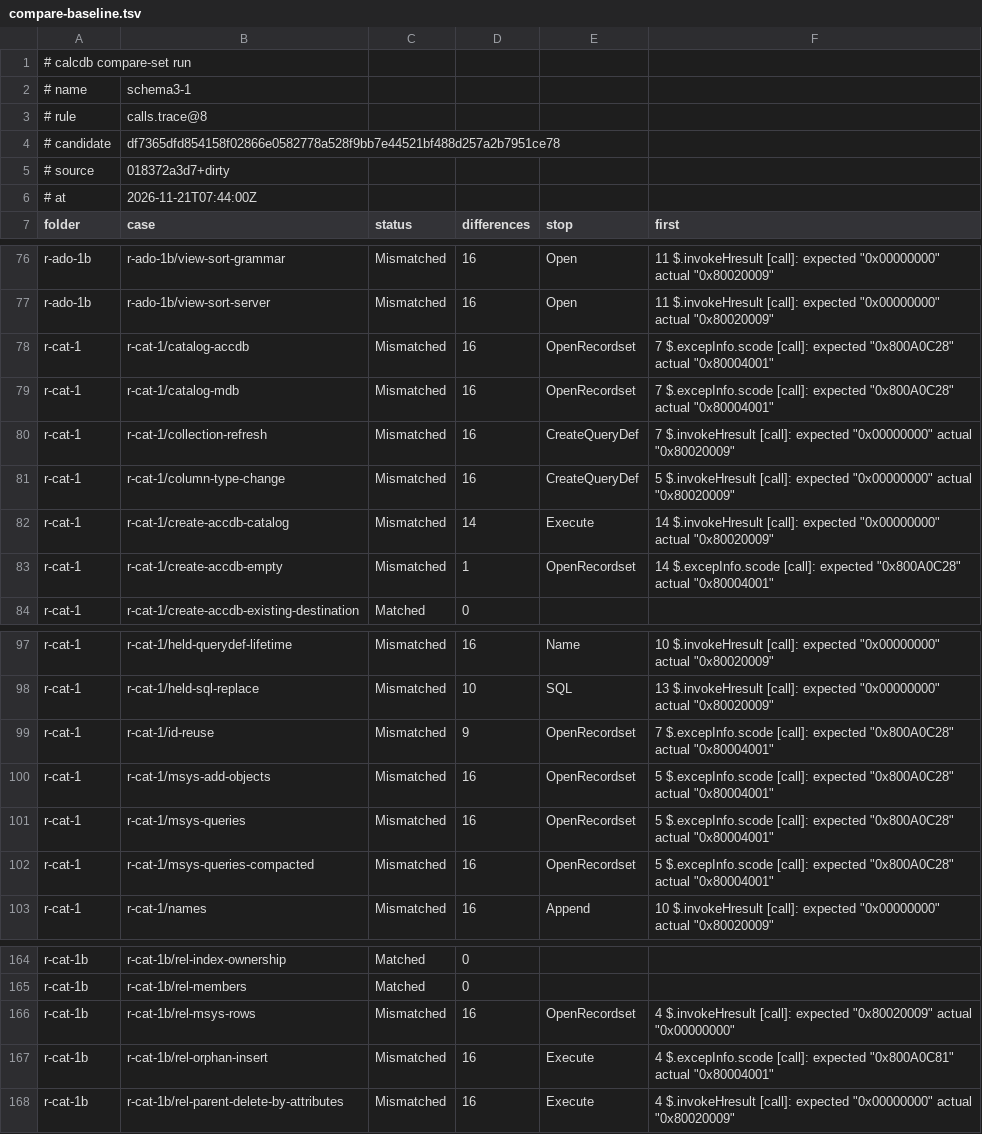
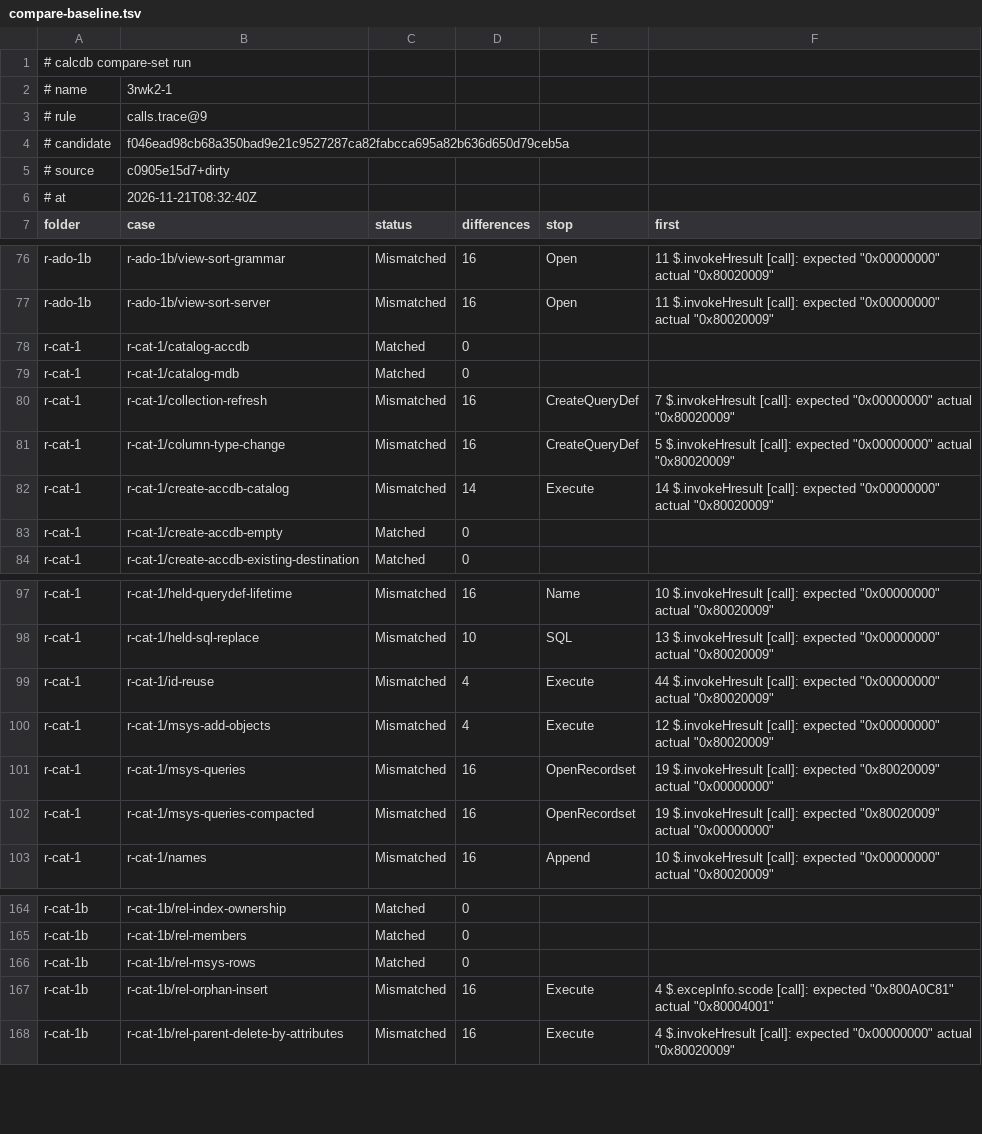
Before and after one commit to DnaCalc/CalcDb, a TSV file: docs/work/compare-baseline.tsv, drawn as a sheet; only a part is shown, gaps mark what is left out; the diff covers the shown part only.

```diff
--- a/docs/work/compare-baseline.tsv
+++ b/docs/work/compare-baseline.tsv
@@ -1,7 +1,7 @@
 # calcdb compare-set run
-# name	schema3-1
-# rule	calls.trace@8
-# candidate	df7365dfd854158f02866e0582778a528f9bb7e44521bf488d257a2b7951ce78
-# source	018372a3d7+dirty
-# at	2026-11-21T07:44:00Z
+# name	3rwk2-1
+# rule	calls.trace@9
+# candidate	f046ead98cb68a350bad9e21c9527287ca82fabcca695a82b636d650d79ceb5a
+# source	c0905e15d7+dirty
+# at	2026-11-21T08:32:40Z
 folder	case	status	differences	stop	first
@@ -77,4 +77,4 @@ r-ado-1b	r-ado-1b/view-sort-grammar	Mismatched	16	Open	11 $.invokeHresult [call]
 r-ado-1b	r-ado-1b/view-sort-server	Mismatched	16	Open	11 $.invokeHresult [call]: expected "0x00000000" actual "0x80020009"
-r-cat-1	r-cat-1/catalog-accdb	Mismatched	16	OpenRecordset	7 $.excepInfo.scode [call]: expected "0x800A0C28" actual "0x80004001"
-r-cat-1	r-cat-1/catalog-mdb	Mismatched	16	OpenRecordset	7 $.excepInfo.scode [call]: expected "0x800A0C28" actual "0x80004001"
+r-cat-1	r-cat-1/catalog-accdb	Matched	0		
+r-cat-1	r-cat-1/catalog-mdb	Matched	0		
 r-cat-1	r-cat-1/collection-refresh	Mismatched	16	CreateQueryDef	7 $.invokeHresult [call]: expected "0x00000000" actual "0x80020009"
@@ -82,3 +82,3 @@ r-cat-1	r-cat-1/column-type-change	Mismatched	16	CreateQueryDef	5 $.invokeHresul
 r-cat-1	r-cat-1/create-accdb-catalog	Mismatched	14	Execute	14 $.invokeHresult [call]: expected "0x00000000" actual "0x80020009"
-r-cat-1	r-cat-1/create-accdb-empty	Mismatched	1	OpenRecordset	14 $.excepInfo.scode [call]: expected "0x800A0C28" actual "0x80004001"
+r-cat-1	r-cat-1/create-accdb-empty	Matched	0		
 r-cat-1	r-cat-1/create-accdb-existing-destination	Matched	0		
@@ -98,6 +98,6 @@ r-cat-1	r-cat-1/held-querydef-lifetime	Mismatched	16	Name	10 $.invokeHresult [ca
 r-cat-1	r-cat-1/held-sql-replace	Mismatched	10	SQL	13 $.invokeHresult [call]: expected "0x00000000" actual "0x80020009"
-r-cat-1	r-cat-1/id-reuse	Mismatched	9	OpenRecordset	7 $.excepInfo.scode [call]: expected "0x800A0C28" actual "0x80004001"
-r-cat-1	r-cat-1/msys-add-objects	Mismatched	16	OpenRecordset	5 $.excepInfo.scode [call]: expected "0x800A0C28" actual "0x80004001"
-r-cat-1	r-cat-1/msys-queries	Mismatched	16	OpenRecordset	5 $.excepInfo.scode [call]: expected "0x800A0C28" actual "0x80004001"
-r-cat-1	r-cat-1/msys-queries-compacted	Mismatched	16	OpenRecordset	5 $.excepInfo.scode [call]: expected "0x800A0C28" actual "0x80004001"
+r-cat-1	r-cat-1/id-reuse	Mismatched	4	Execute	44 $.invokeHresult [call]: expected "0x00000000" actual "0x80020009"
+r-cat-1	r-cat-1/msys-add-objects	Mismatched	4	Execute	12 $.invokeHresult [call]: expected "0x00000000" actual "0x80020009"
+r-cat-1	r-cat-1/msys-queries	Mismatched	16	OpenRecordset	19 $.invokeHresult [call]: expected "0x80020009" actual "0x00000000"
+r-cat-1	r-cat-1/msys-queries-compacted	Mismatched	16	OpenRecordset	19 $.invokeHresult [call]: expected "0x80020009" actual "0x00000000"
 r-cat-1	r-cat-1/names	Mismatched	16	Append	10 $.invokeHresult [call]: expected "0x00000000" actual "0x80020009"
@@ -165,3 +165,3 @@ r-cat-1b	r-cat-1b/rel-index-ownership	Matched	0
 r-cat-1b	r-cat-1b/rel-members	Matched	0		
-r-cat-1b	r-cat-1b/rel-msys-rows	Mismatched	16	OpenRecordset	4 $.invokeHresult [call]: expected "0x80020009" actual "0x00000000"
+r-cat-1b	r-cat-1b/rel-msys-rows	Matched	0		
 r-cat-1b	r-cat-1b/rel-orphan-insert	Mismatched	16	Execute	4 $.excepInfo.scode [call]: expected "0x800A0C81" actual "0x80004001"
```
Also changed, not shown: 27 edited cells elsewhere in this file.
